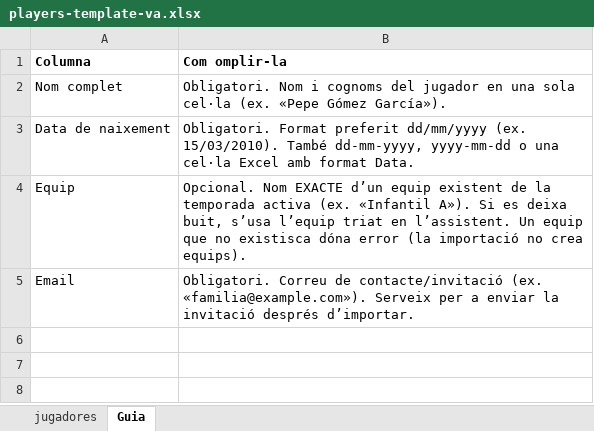
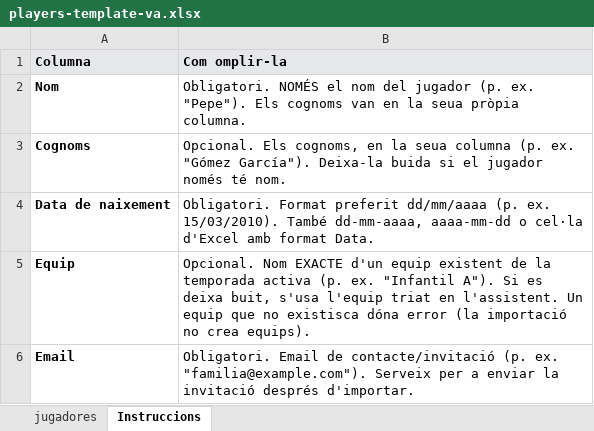
Before and after one commit to CognixLabs-MisterFC/MisterFC, an Excel workbook: apps/web/public/import-templates/players-template-va.xlsx, sheet Instruccions, drawn as a sheet; values as stored, in another font and other column widths than the file's, no borders; removed rows and columns are numbered as before the commit, all else as after; the diff names each change by its address in the sheet, - before the commit and + after, or states it on an @@ line.

```diff
--- a/apps/web/public/import-templates/players-template-va.xlsx (sheet Instruccions)
+++ b/apps/web/public/import-templates/players-template-va.xlsx (sheet Instruccions)
-sheet tab: Guia
+sheet tab: Instruccions
-A1:B1 fill: none
+A1:B1 fill: #E5E7EB
-row 2: Nom complet | Obligatori. Nom i cognoms del jugador en una sola cel·la (ex. «Pepe Gómez García»).
+row 2: Nom | Obligatori. NOMÉS el nom del jugador (p. ex. "Pepe"). Els cognoms van en la seua pròpia columna.
+row 3: Cognoms | Opcional. Els cognoms, en la seua columna (p. ex. "Gómez García"). Deixa-la buida si el jugador només té nom.
-A4:A6 bold: off
+A4:A6 bold: on
-B4 (Com omplir-la): …Format preferit dd/mm/yyyy (ex. 15/03/2010). També dd-mm-yyyy, yyyy-mm-dd o una cel·la Excel amb format…
+B4 (Com omplir-la): …Format preferit dd/mm/aaaa (p. ex. 15/03/2010). També dd-mm-aaaa, aaaa-mm-dd o cel·la d'Excel amb format…
-B5 (Com omplir-la): …Nom EXACTE d’un equip existent de la temporada activa (ex. «Infantil A»). Si es deixa buit, s’usa l’equip triat en l’assistent. Un equip…
+B5 (Com omplir-la): …Nom EXACTE d'un equip existent de la temporada activa (p. ex. "Infantil A"). Si es deixa buit, s'usa l'equip triat en l'assistent. Un equip…
-B6 (Com omplir-la): Obligatori. Correu de contacte/invitació (ex. «familia@example.com»). Serveix per a enviar la invitació després d’importar.
+B6 (Com omplir-la): Obligatori. Email de contacte/invitació (p. ex. "familia@example.com"). Serveix per a enviar la invitació després d'importar.
```
Also changed, not shown: sheet jugadores, apps/web/public/import-templates/players-template-en.xlsx, apps/web/public/import-templates/players-template.xlsx, 14 other files.
